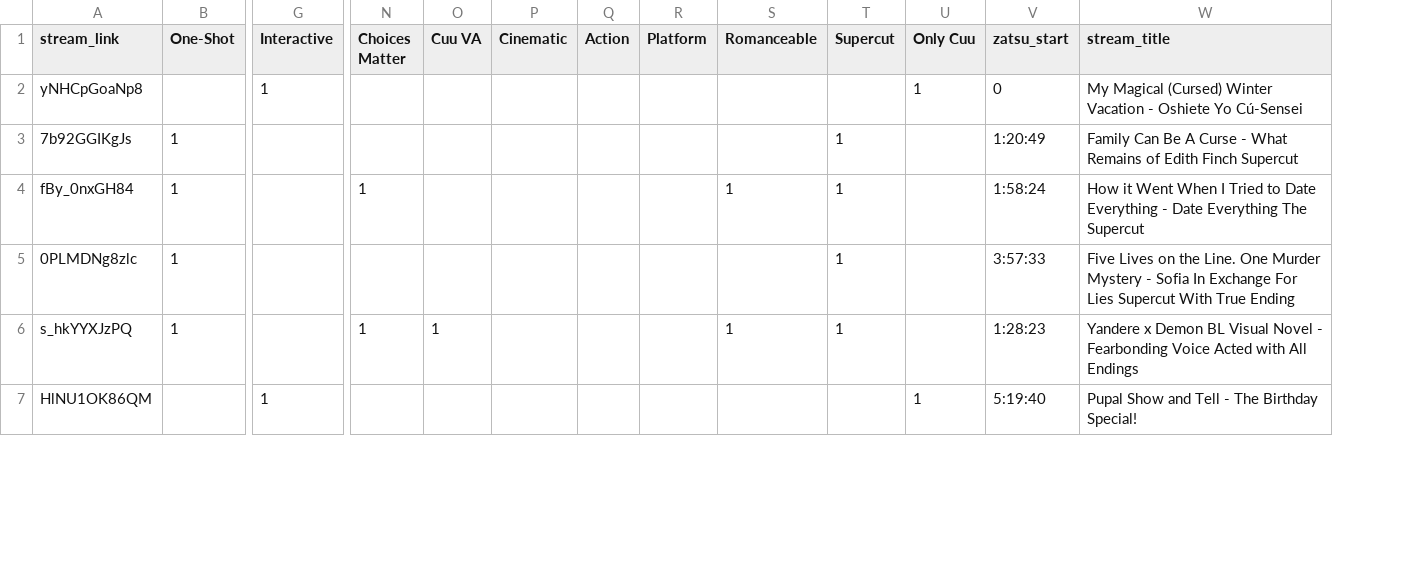
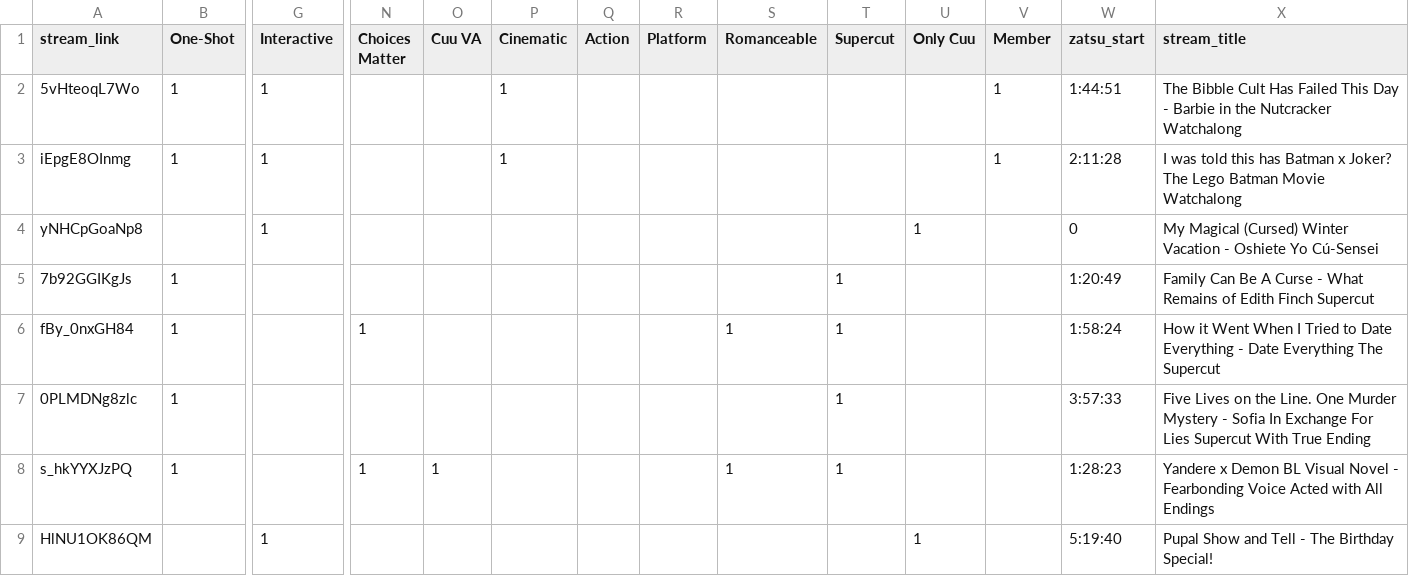
Before and after one commit to Cuudexter/Cuudex, a CSV file: metadata.csv, drawn as a sheet; only a part is shown, gaps mark what is left out; addresses are those after the commit; rows hold the shown columns only; the diff names each change by its address in the sheet, - before the commit and + after, or states it on an @@ line.

Commit message:
Member streams + visuals

```diff
--- a/metadata.csv
+++ b/metadata.csv
+column V (Member), empty
+row 2: 5vHteoqL7Wo | 1 | 1 |  |  | 1 |  |  |  |  |  | 1 | 1:44:51 | The Bibble Cult Has Failed This Day - Barbie in the Nutcracker Watchalong
+row 3: iEpgE8OInmg | 1 | 1 |  |  | 1 |  |  |  |  |  | 1 | 2:11:28 | I was told this has Batman x Joker? The Lego Batman Movie Watchalong
```
Also changed, not shown: 4 other files.
